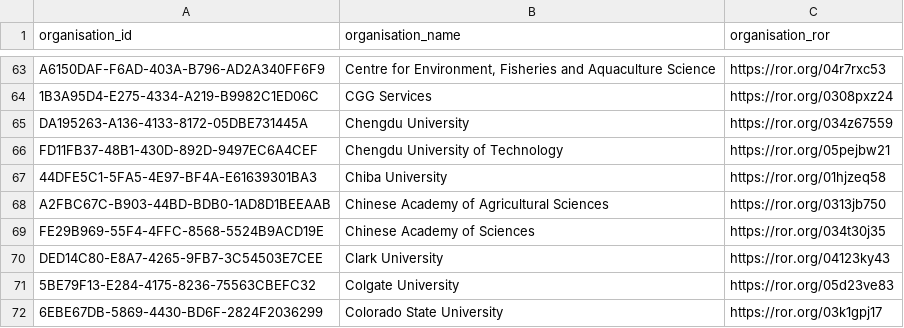
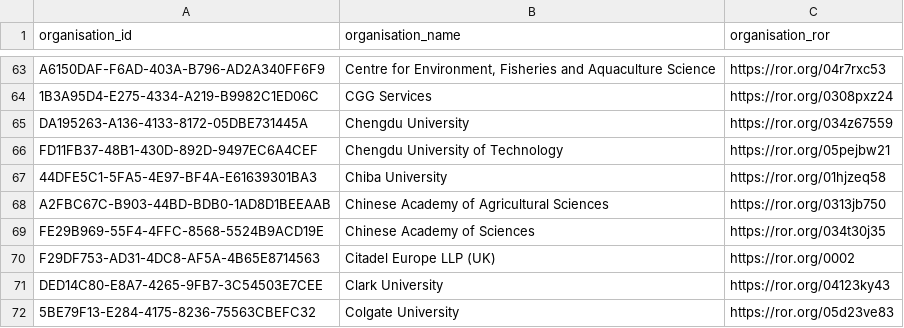
Before and after one commit to antarctica/nerc-arctic-office-projects-api, a CSV file: arctic_office_projects_api/bulk_importer/csvs/project_organisations.csv, drawn as a sheet; only a part is shown, gaps mark what is left out; the shorter side is filled out with more unchanged rows.

```diff
--- a/arctic_office_projects_api/bulk_importer/csvs/project_organisations.csv
+++ b/arctic_office_projects_api/bulk_importer/csvs/project_organisations.csv
@@ -69,2 +69,3 @@ A2FBC67C-B903-44BD-BDB0-1AD8D1BEEAAB,Chinese Academy of Agricultural Sciences,ht
 FE29B969-55F4-4FFC-8568-5524B9ACD19E,Chinese Academy of Sciences,https://ror.org/034t30j35
+F29DF753-AD31-4DC8-AF5A-4B65E8714563,Citadel Europe LLP (UK),https://ror.org/0002
 DED14C80-E8A7-4265-9FB7-3C54503E7CEE,Clark University,https://ror.org/04123ky43
```
Also changed, not shown: arctic_office_projects_api/bulk_importer/csvs/project_topics.csv, 1 other file.
